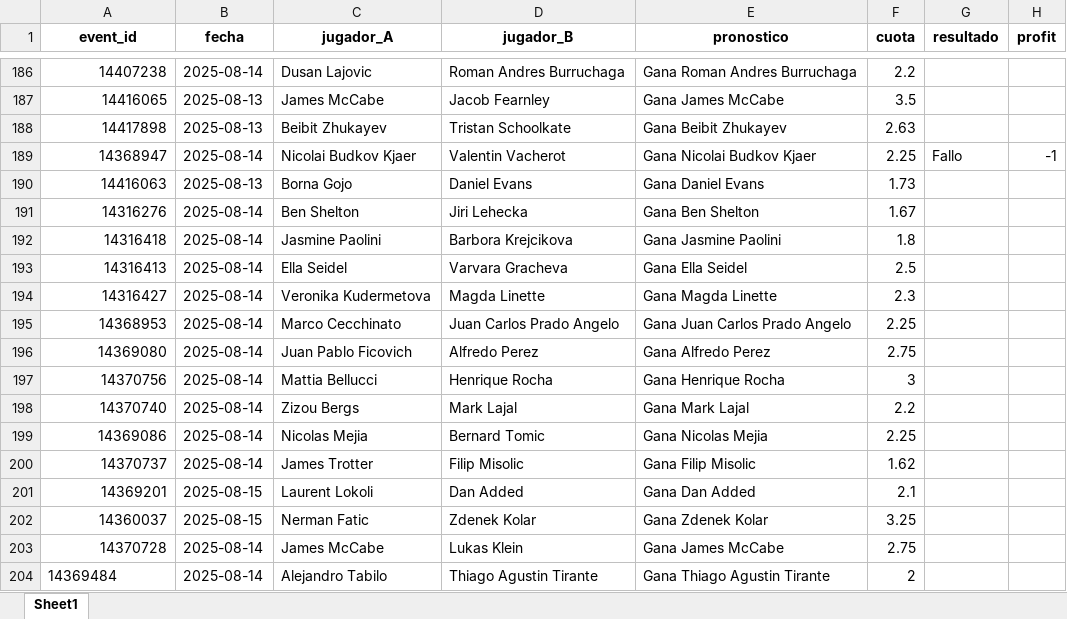
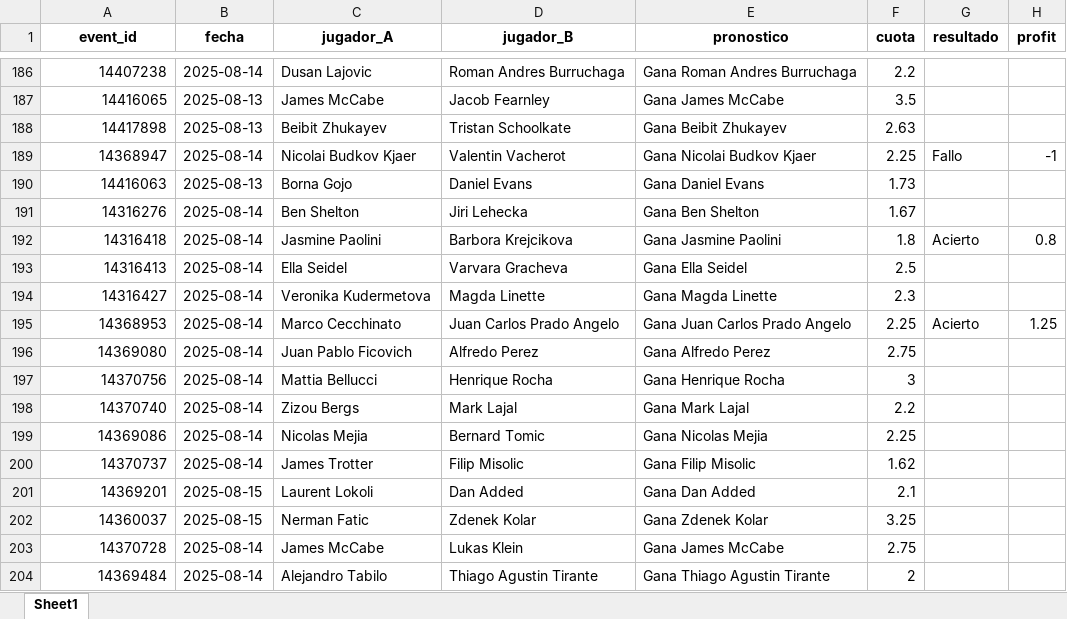
Before and after one commit to andreuroigv/tennis-tracker-app, an Excel workbook: tracker_resultados.xlsx, sheet Sheet1, drawn as a sheet; only a part is shown, gaps mark what is left out; values as stored, in another font and other column widths than the file's, no borders; the diff names each change by its address in the sheet, - before the commit and + after, or states it on an @@ line.

Commit message:
🔄 Actualización automática del tracker

```diff
--- a/tracker_resultados.xlsx (sheet Sheet1)
+++ b/tracker_resultados.xlsx (sheet Sheet1)
-G192 (resultado): (empty)
+G192 (resultado): Acierto
-H192 (profit): (empty)
+H192 (profit): 0.8
-G195 (resultado): (empty)
+G195 (resultado): Acierto
-H195 (profit): (empty)
+H195 (profit): 1.25
-A204 alignment: left
+A204 alignment: right
```
